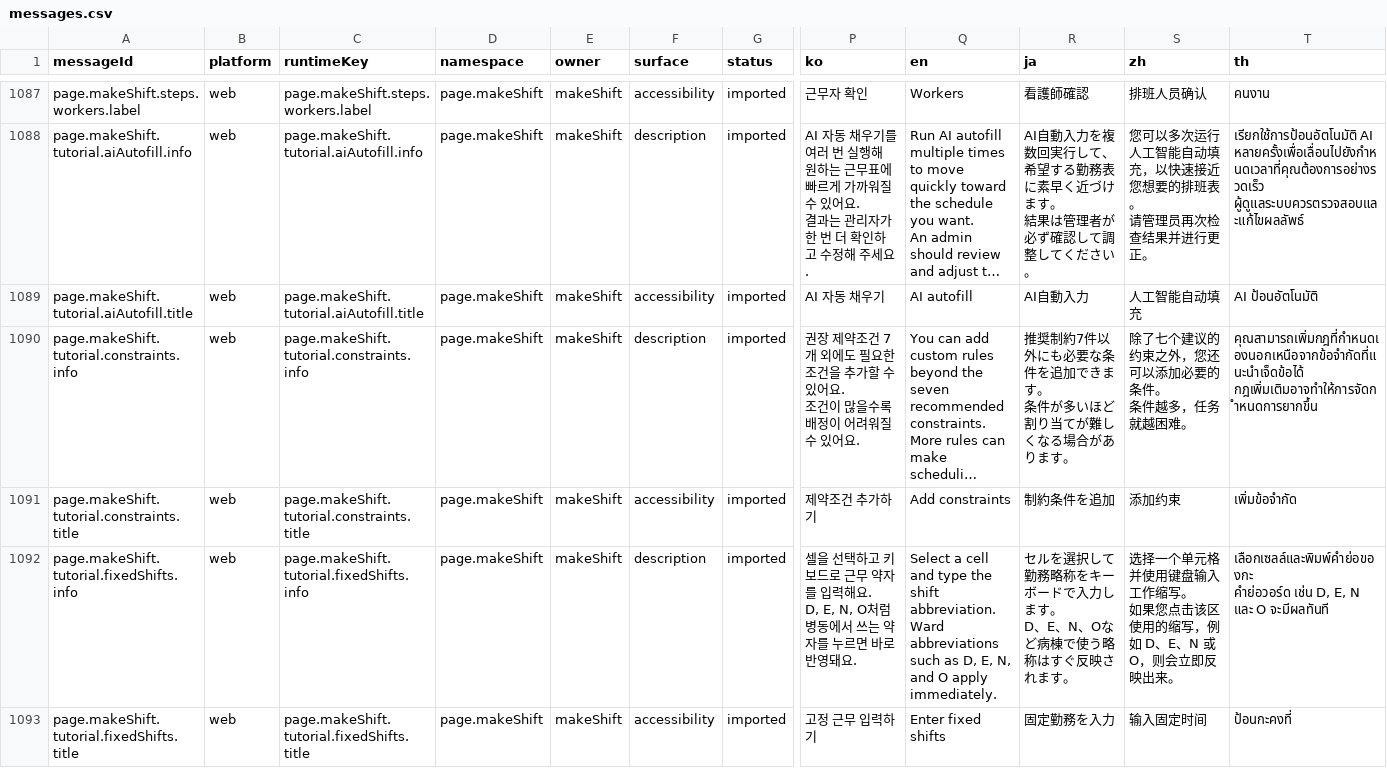
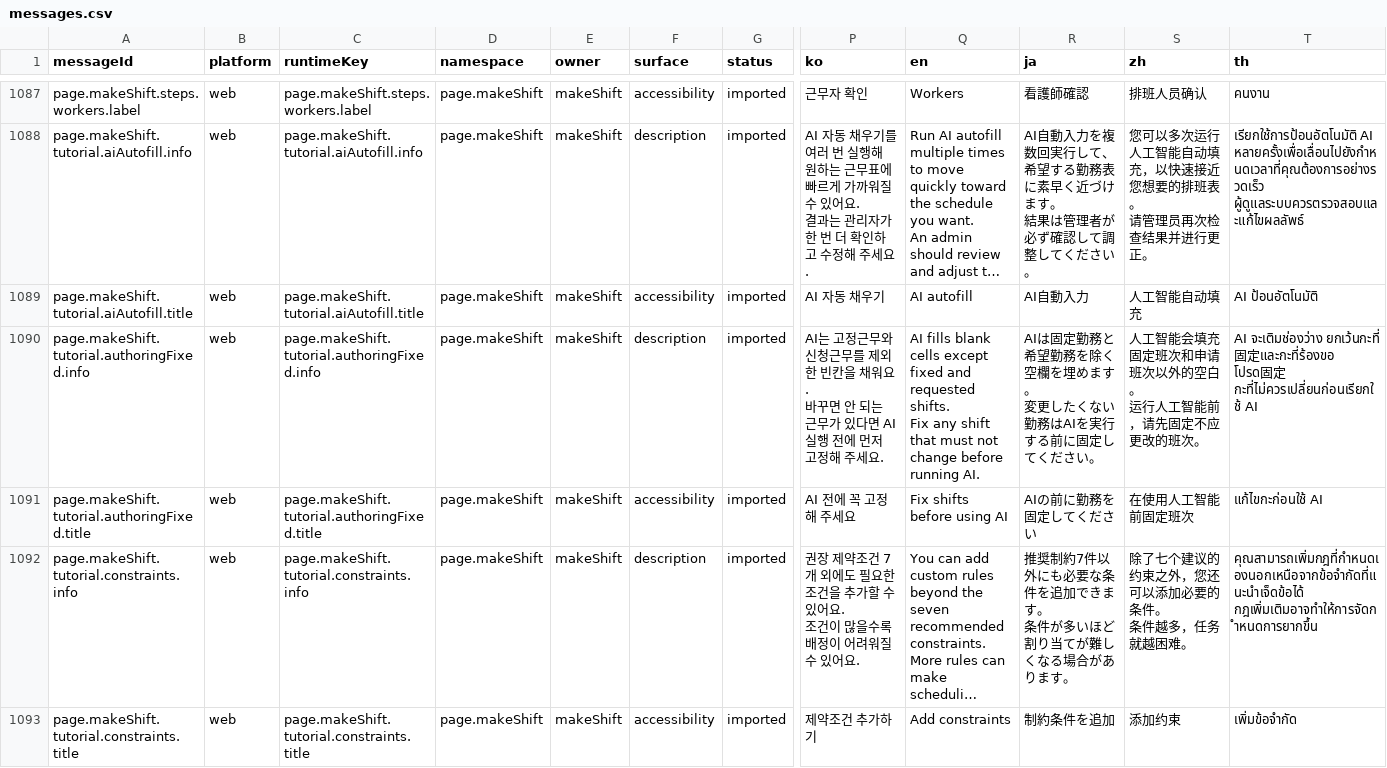
Before and after one commit to gom-3/dutying-web-ai, a CSV file: apps/app/i18n/catalog/messages.csv, drawn as a sheet; only a part is shown, gaps mark what is left out; the shorter side is filled out with more unchanged rows; long unchanged cells end in …; rows hold the shown columns only; ↵ is a line break in a cell; the diff names each change by its address in the sheet, - before the commit and + after, or states it on an @@ line.

```diff
--- a/apps/app/i18n/catalog/messages.csv
+++ b/apps/app/i18n/catalog/messages.csv
+row 1090: page.makeShift.tutorial.authoringFixed.info | web | page.makeShift.tutorial.authoringFixed.info | page.makeShift | makeShift | description | imported | AI는 고정근무와 신청근무를 제외한 빈칸을 채워요. ↵ 바꾸면 안 되는 근무가 있다면 AI 실행 전에 먼저 고정해 주세요. | AI fills blank cells except fixed and requested shifts. ↵ Fix any shift that must not change before running AI. | AIは固定勤務と希望勤務を除く空欄を埋めます。 ↵ 変更したくない勤務はAIを実行する前に固定してください。 | 人工智能会填充固定班次和申请班次以外的空白。 ↵ 运行人工智能前，请先固定不应更改的班次。 | AI จะเติมช่องว่าง ยกเว้นกะที่固定และกะที่ร้องขอ ↵ โปรด固定กะที่ไม่ควรเปลี่ยนก่อนเรียกใช้ AI
+row 1091: page.makeShift.tutorial.authoringFixed.title | web | page.makeShift.tutorial.authoringFixed.title | page.makeShift | makeShift | accessibility | imported | AI 전에 꼭 고정해 주세요 | Fix shifts before using AI | AIの前に勤務を固定してください | 在使用人工智能前固定班次 | แก้ไขกะก่อนใช้ AI
```
Also changed, not shown: 17 other files.
